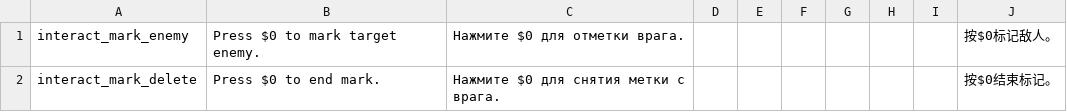
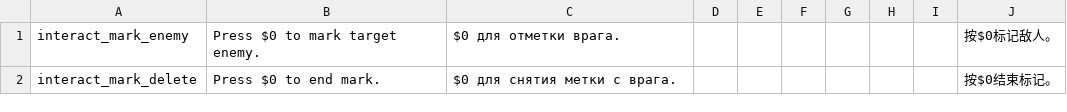
Before and after one commit to jjmldmz/Noita_MarkEnemy, a CSV file: mark_enemy/translation/common.csv, drawn as a sheet.

Commit message:
short it

```diff
--- a/mark_enemy/translation/common.csv
+++ b/mark_enemy/translation/common.csv
@@ -1,2 +1,2 @@
-interact_mark_enemy,Press $0 to mark target enemy.,Нажмите $0 для отметки врага.,,,,,,,按$0标记敌人。,,,,,
-interact_mark_delete,Press $0 to end mark.,Нажмите $0 для снятия метки с врага.,,,,,,,按$0结束标记。,,,,,
+interact_mark_enemy,Press $0 to mark target enemy.,$0 для отметки врага.,,,,,,,按$0标记敌人。,,,,,
+interact_mark_delete,Press $0 to end mark.,$0 для снятия метки с врага.,,,,,,,按$0结束标记。,,,,,
```
